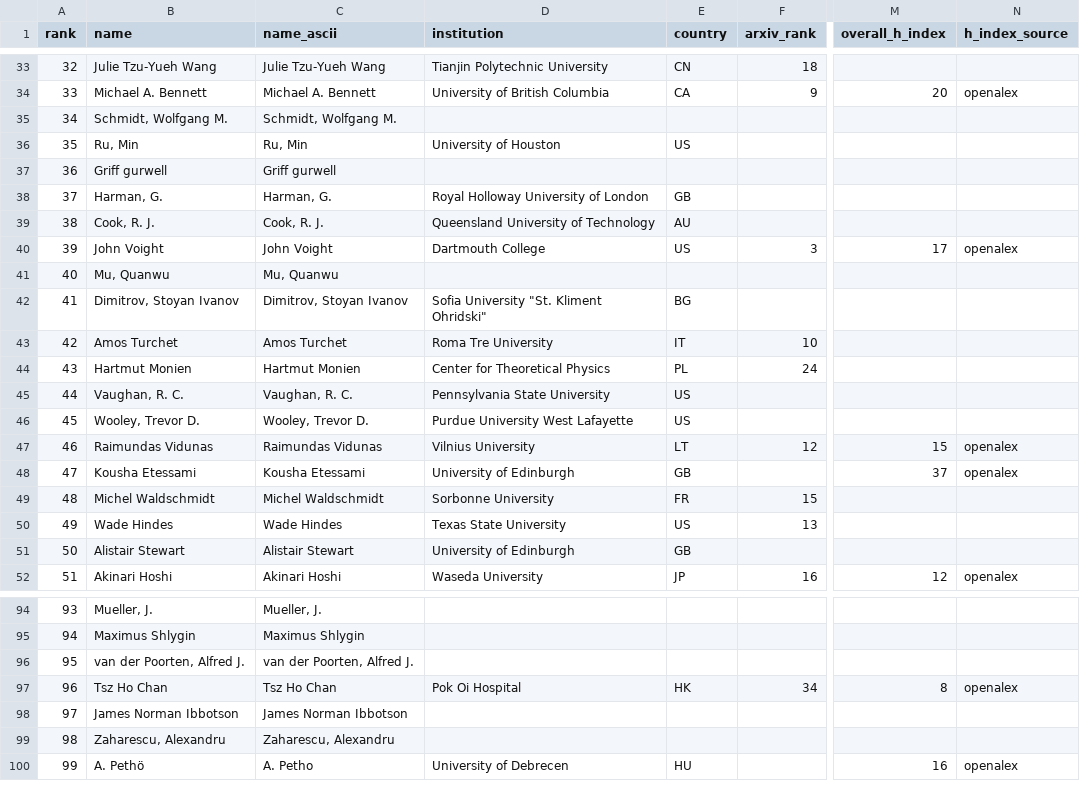
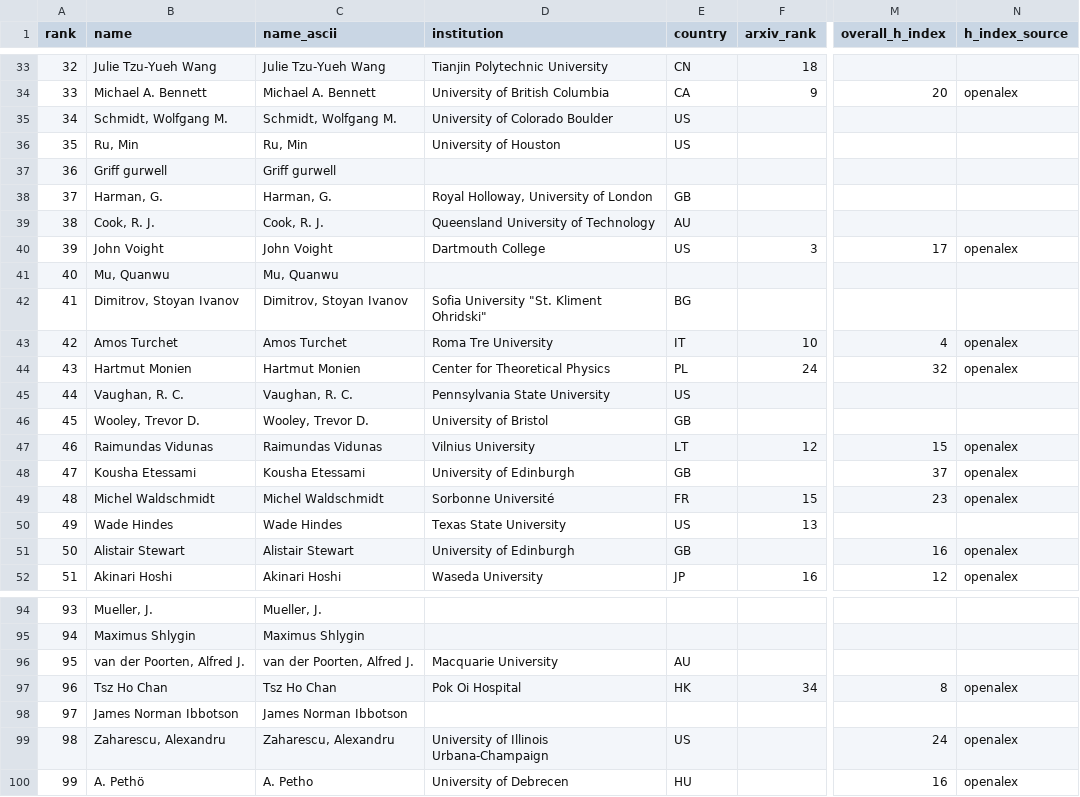
Before and after one commit to sthubbar/wwiabc, a CSV file: _site/data/wwi_abc_top100.csv, drawn as a sheet; only a part is shown, gaps mark what is left out; the diff covers the shown part only; the diff names each change by its address in the sheet, - before the commit and + after, or states it on an @@ line.

```diff
--- a/_site/data/wwi_abc_top100.csv
+++ b/_site/data/wwi_abc_top100.csv
-D35 (institution): (empty)
+D35 (institution): University of Colorado Boulder
-E35 (country): (empty)
+E35 (country): US
-D38 (institution): Royal Holloway University of London
+D38 (institution): Royal Holloway, University of London
-M43 (overall_h_index): (empty)
+M43 (overall_h_index): 4
-N43:N44 (h_index_source): (empty)
+N43:N44 (h_index_source): openalex
-M44 (overall_h_index): (empty)
+M44 (overall_h_index): 32
-D46 (institution): Purdue University West Lafayette
+D46 (institution): University of Bristol
-E46 (country): US
+E46 (country): GB
-D49 (institution): Sorbonne University
+D49 (institution): Sorbonne Université
-M49 (overall_h_index): (empty)
+M49 (overall_h_index): 23
-N49 (h_index_source): (empty)
+N49 (h_index_source): openalex
-M51 (overall_h_index): (empty)
+M51 (overall_h_index): 16
-N51 (h_index_source): (empty)
+N51 (h_index_source): openalex
-D96 (institution): (empty)
+D96 (institution): Macquarie University
-E96 (country): (empty)
+E96 (country): AU
-D99 (institution): (empty)
+D99 (institution): University of Illinois Urbana-Champaign
-E99 (country): (empty)
+E99 (country): US
-M99 (overall_h_index): (empty)
+M99 (overall_h_index): 24
-N99 (h_index_source): (empty)
+N99 (h_index_source): openalex
```
Also changed, not shown: 35 edited cells elsewhere in this file, 53 other files.
